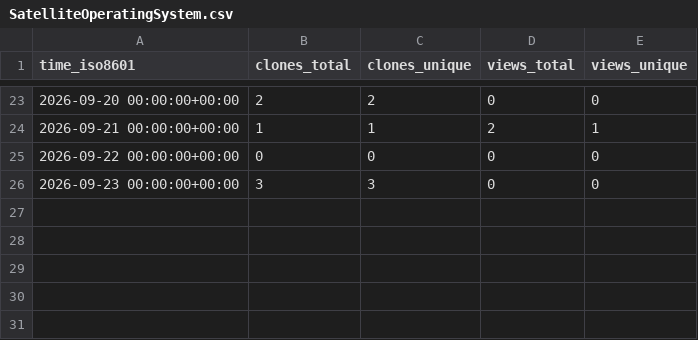
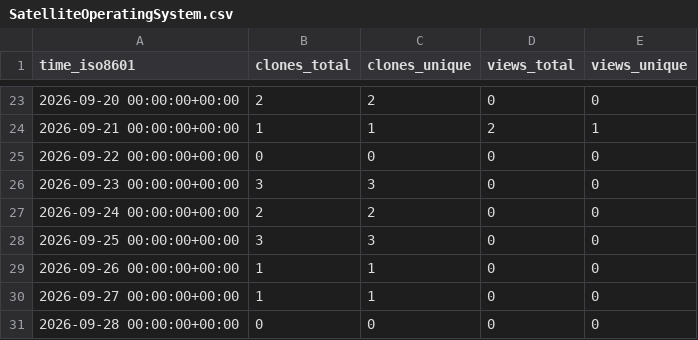
Before and after one commit to Satellite-OSS/.github, a CSV file: traffic/SatelliteOperatingSystem.csv, drawn as a sheet; only a part is shown, gaps mark what is left out.

```diff
--- a/traffic/SatelliteOperatingSystem.csv
+++ b/traffic/SatelliteOperatingSystem.csv
@@ -26 +26,6 @@ time_iso8601,clones_total,clones_unique,views_total,views_unique
 2026-09-23 00:00:00+00:00,3,3,0,0
+2026-09-24 00:00:00+00:00,2,2,0,0
+2026-09-25 00:00:00+00:00,3,3,0,0
+2026-09-26 00:00:00+00:00,1,1,0,0
+2026-09-27 00:00:00+00:00,1,1,0,0
+2026-09-28 00:00:00+00:00,0,0,0,0
```
Also changed, not shown: traffic/SatelliteDataset.csv, traffic/sum.csv.
